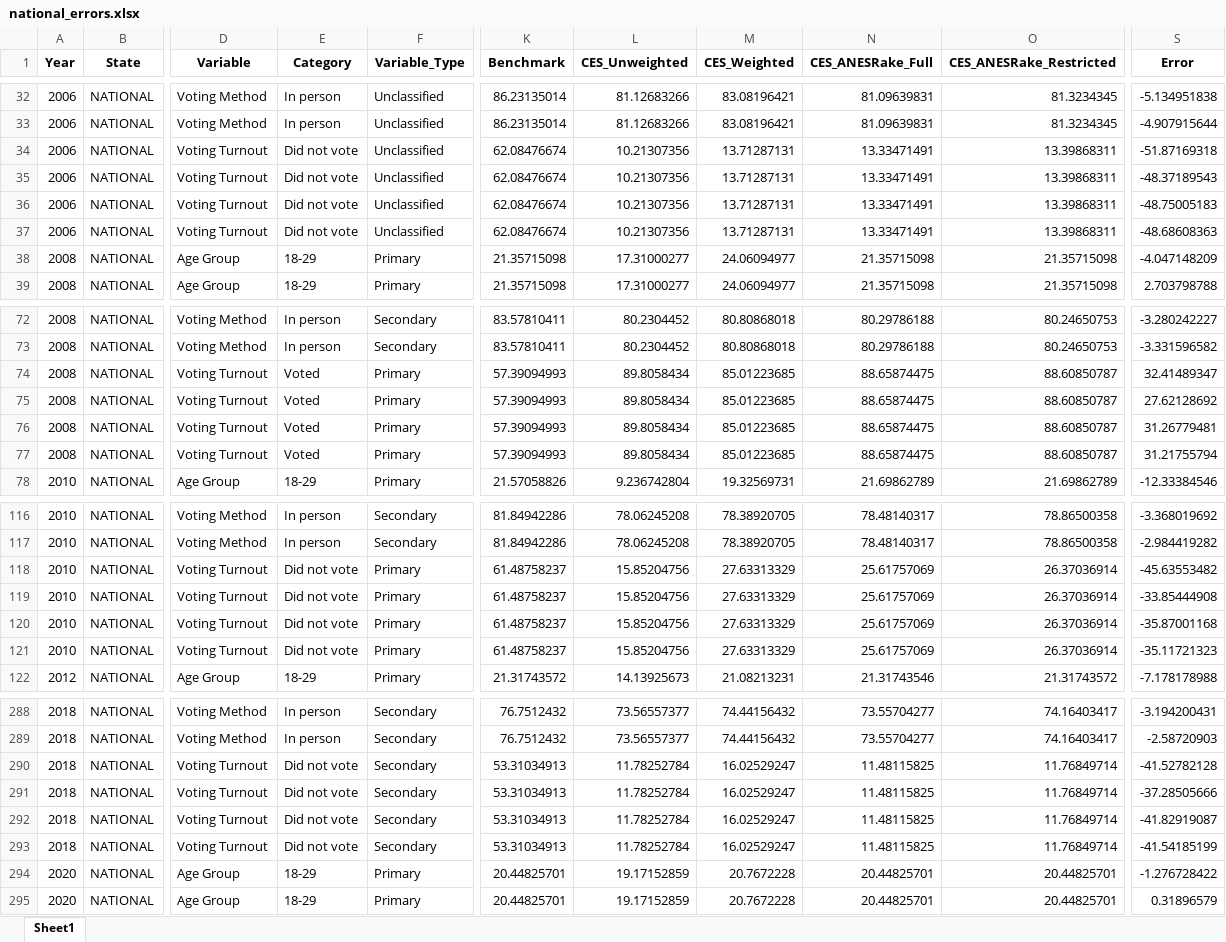
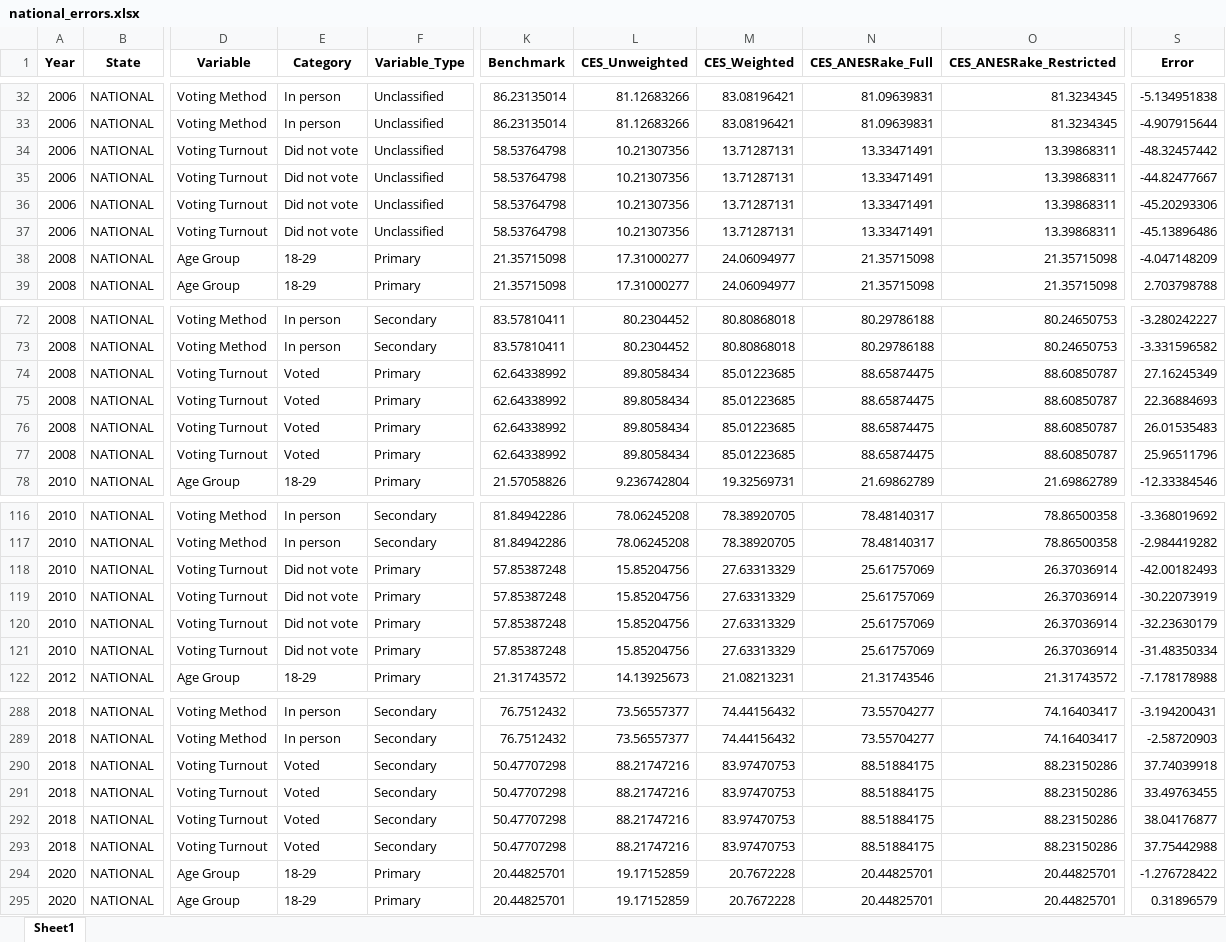
Before and after one commit to jdpru/CES-Accuracy-Analysis, an Excel workbook: tables_and_figures/input_tables/national_errors.xlsx, sheet Sheet1, drawn as a sheet; only a part is shown, gaps mark what is left out; values as stored, in another font and other column widths than the file's, no borders; the diff covers the shown part only; the diff names each change by its address in the sheet, - before the commit and + after, or states it on an @@ line.

Commit message:
Split figuresHQ into paper and additional notebooks; output/ subfolders; repo cleanup
- figuresHQ.ipynb builds only what the paper loads, in paper order with current table/figure numbers; additionalFiguresHQ.ipynb holds dropped exhibits, side outputs and Part II
- Outputs go to output/main, output/supplementary and output/additional; prose_numbers.tex stays at output/; .tex paths updated
- Remove excluded_work/ and the unchosen process-diagram versions (va.py, vb.py); make.py builds Version C only
- Update README.md and code/README.md

```diff
--- a/tables_and_figures/input_tables/national_errors.xlsx (sheet Sheet1)
+++ b/tables_and_figures/input_tables/national_errors.xlsx (sheet Sheet1)
-K34:K37 (Benchmark): 62.08476674
+K34:K37 (Benchmark): 58.53764798
-S34 (Error): -51.87169318
+S34 (Error): -48.32457442
-S35 (Error): -48.37189543
+S35 (Error): -44.82477667
-S36 (Error): -48.75005183
+S36 (Error): -45.20293306
-S37 (Error): -48.68608363
+S37 (Error): -45.13896486
-K74:K77 (Benchmark): 57.39094993
+K74:K77 (Benchmark): 62.64338992
-S74 (Error): 32.41489347
+S74 (Error): 27.16245349
-S75 (Error): 27.62128692
+S75 (Error): 22.36884693
-S76 (Error): 31.26779481
+S76 (Error): 26.01535483
-S77 (Error): 31.21755794
+S77 (Error): 25.96511796
-K118:K121 (Benchmark): 61.48758237
+K118:K121 (Benchmark): 57.85387248
-S118 (Error): -45.63553482
+S118 (Error): -42.00182493
-S119 (Error): -33.85444908
+S119 (Error): -30.22073919
-S120 (Error): -35.87001168
+S120 (Error): -32.23630179
-S121 (Error): -35.11721323
+S121 (Error): -31.48350334
-E290:E293 (Category): Did not vote
+E290:E293 (Category): Voted
-K290:K293 (Benchmark): 53.31034913
+K290:K293 (Benchmark): 50.47707298
-L290:L293 (CES_Unweighted): 11.78252784
+L290:L293 (CES_Unweighted): 88.21747216
-M290:M293 (CES_Weighted): 16.02529247
+M290:M293 (CES_Weighted): 83.97470753
-N290:N293 (CES_ANESRake_Full): 11.48115825
+N290:N293 (CES_ANESRake_Full): 88.51884175
-O290:O293 (CES_ANESRake_Restricted): 11.76849714
+O290:O293 (CES_ANESRake_Restricted): 88.23150286
-S290 (Error): -41.52782128
+S290 (Error): 37.74039918
-S291 (Error): -37.28505666
+S291 (Error): 33.49763455
-S292 (Error): -41.82919087
+S292 (Error): 38.04176877
-S293 (Error): -41.54185199
+S293 (Error): 37.75442988
```
Also changed, not shown: 40 edited cells elsewhere in this sheet, tables_and_figures/input_tables/vars_used_by_anesrake.xlsx, 18 other files.
